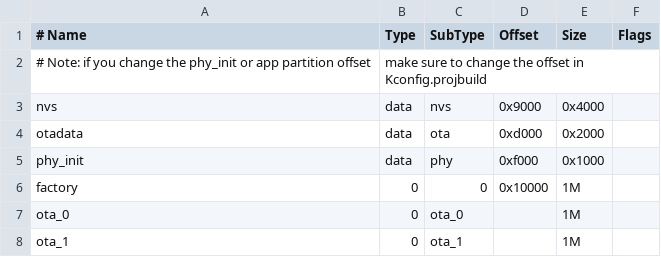
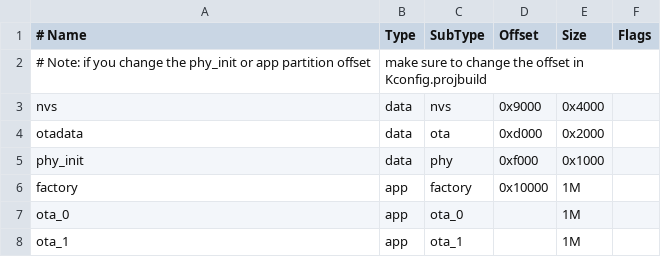
Before and after one commit to fdcavalcanti/esp-hal-3rdparty, a CSV file: components/partition_table/partitions_two_ota.csv, drawn as a sheet.

Commit message:
partition_table: Use names not numeric values in default OTA example partition

```diff
--- a/components/partition_table/partitions_two_ota.csv
+++ b/components/partition_table/partitions_two_ota.csv
@@ -5,4 +5,4 @@ otadata,  data, ota,     0xd000,  0x2000
 phy_init, data, phy,     0xf000,  0x1000
-factory,  0,    0,       0x10000,  1M
-ota_0,    0,    ota_0,   ,         1M
-ota_1,    0,    ota_1,   ,         1M
+factory,  app,  factory, 0x10000,  1M
+ota_0,    app,  ota_0,   ,         1M
+ota_1,    app,  ota_1,   ,         1M
```
